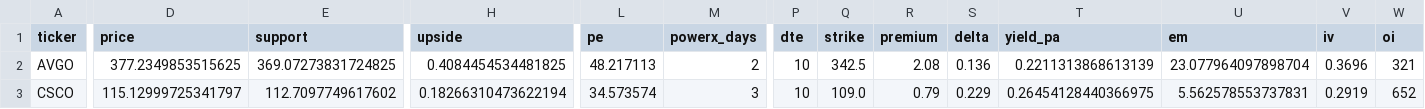
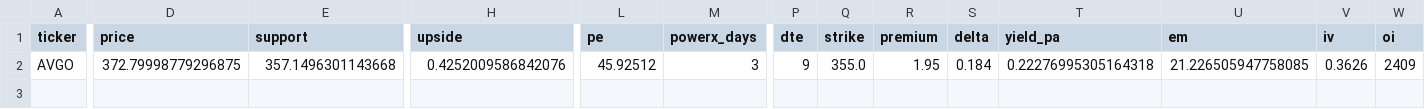
Before and after one commit to tradebox94/wheel-screener, a CSV file: docs/treffer.csv, drawn as a sheet; only a part is shown, gaps mark what is left out; rows hold the shown columns only; the diff covers the shown part only; the diff names each change by its address in the sheet, - before the commit and + after, or states it on an @@ line.

```diff
--- a/docs/treffer.csv
+++ b/docs/treffer.csv
-D2 (price): 377.2349853515625
+D2 (price): 372.79998779296875
-E2 (support): 369.07273831724825
+E2 (support): 357.1496301143668
-H2 (upside): 0.4084454534481825
+H2 (upside): 0.4252009586842076
-L2 (pe): 48.217113
+L2 (pe): 45.92512
-M2 (powerx_days): 2
+M2 (powerx_days): 3
-P2 (dte): 10
+P2 (dte): 9
-Q2 (strike): 342.5
+Q2 (strike): 355.0
-R2 (premium): 2.08
+R2 (premium): 1.95
-S2 (delta): 0.136
+S2 (delta): 0.184
-T2 (yield_pa): 0.2211313868613139
+T2 (yield_pa): 0.22276995305164318
-U2 (em): 23.077964097898704
+U2 (em): 21.226505947758085
-V2 (iv): 0.3696
+V2 (iv): 0.3626
-W2 (oi): 321
+W2 (oi): 2409
-row 3: CSCO | 115.12999725341797 | 112.7097749617602 | 0.18266310473622194 | 34.573574 | 3 | 10 | 109.0 | 0.79 | 0.229 | 0.26454128440366975 | 5.562578553737831 | 0.2919 | 652
```
Also changed, not shown: 2 edited cells elsewhere in this file, 1 other file.
